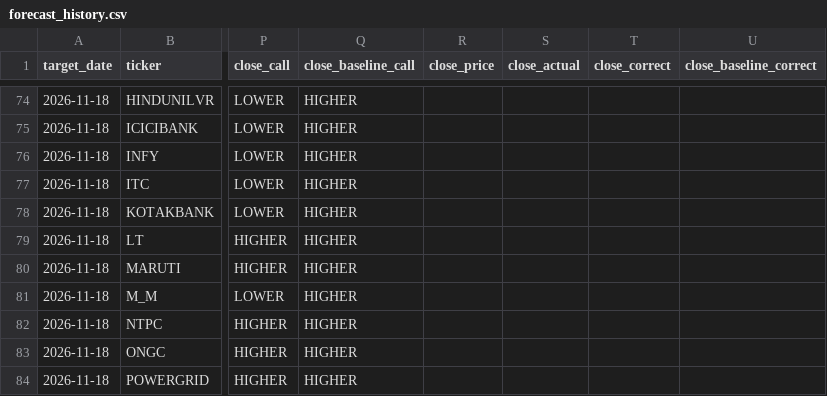
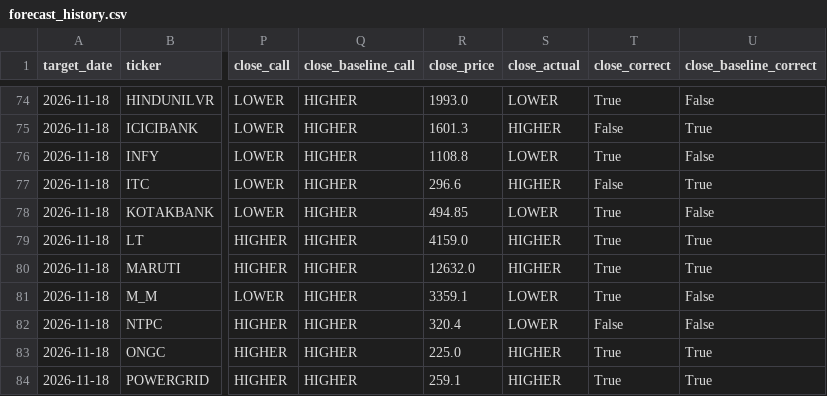
Before and after one commit to vedantdesai0765/Stock-Market-Predictor, a CSV file: live/forecast_history.csv, drawn as a sheet; only a part is shown, gaps mark what is left out; the diff covers the shown part only; the diff names each change by its address in the sheet, - before the commit and + after, or states it on an @@ line.

```diff
--- a/live/forecast_history.csv
+++ b/live/forecast_history.csv
-R74 (close_price): (empty)
+R74 (close_price): 1993.0
-S74 (close_actual): (empty)
+S74 (close_actual): LOWER
-T74 (close_correct): (empty)
+T74 (close_correct): True
-U74 (close_baseline_correct): (empty)
+U74 (close_baseline_correct): False
-R75 (close_price): (empty)
+R75 (close_price): 1601.3
-S75 (close_actual): (empty)
+S75 (close_actual): HIGHER
-T75 (close_correct): (empty)
+T75 (close_correct): False
-U75 (close_baseline_correct): (empty)
+U75 (close_baseline_correct): True
-R76 (close_price): (empty)
+R76 (close_price): 1108.8
-S76 (close_actual): (empty)
+S76 (close_actual): LOWER
-T76 (close_correct): (empty)
+T76 (close_correct): True
-U76 (close_baseline_correct): (empty)
+U76 (close_baseline_correct): False
-R77 (close_price): (empty)
+R77 (close_price): 296.6
-S77 (close_actual): (empty)
+S77 (close_actual): HIGHER
-T77 (close_correct): (empty)
+T77 (close_correct): False
-U77 (close_baseline_correct): (empty)
+U77 (close_baseline_correct): True
-R78 (close_price): (empty)
+R78 (close_price): 494.85
-S78 (close_actual): (empty)
+S78 (close_actual): LOWER
-T78:T81 (close_correct): (empty)
+T78:T81 (close_correct): True
-U78 (close_baseline_correct): (empty)
+U78 (close_baseline_correct): False
-R79 (close_price): (empty)
+R79 (close_price): 4159.0
-S79:S80 (close_actual): (empty)
+S79:S80 (close_actual): HIGHER
-U79:U80 (close_baseline_correct): (empty)
+U79:U80 (close_baseline_correct): True
-R80 (close_price): (empty)
+R80 (close_price): 12632.0
-R81 (close_price): (empty)
+R81 (close_price): 3359.1
-S81:S82 (close_actual): (empty)
+S81:S82 (close_actual): LOWER
-U81:U82 (close_baseline_correct): (empty)
+U81:U82 (close_baseline_correct): False
-R82 (close_price): (empty)
+R82 (close_price): 320.4
-T82 (close_correct): (empty)
+T82 (close_correct): False
-R83 (close_price): (empty)
+R83 (close_price): 225.0
-S83:S84 (close_actual): (empty)
+S83:S84 (close_actual): HIGHER
-T83:T84 (close_correct): (empty)
+T83:T84 (close_correct): True
-U83:U84 (close_baseline_correct): (empty)
+U83:U84 (close_baseline_correct): True
-R84 (close_price): (empty)
+R84 (close_price): 259.1
```
Also changed, not shown: 76 edited cells elsewhere in this file, 2 other files.
